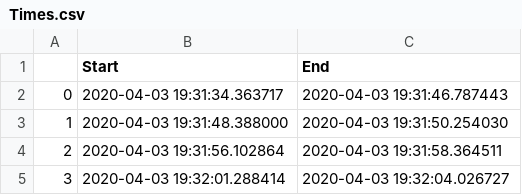
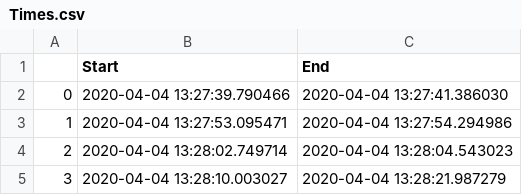
Before and after one commit to georgemac510/motion_detector, a CSV file: motion_detector/Times.csv, drawn as a sheet.

```diff
--- a/motion_detector/Times.csv
+++ b/motion_detector/Times.csv
@@ -1,5 +1,5 @@
 ,Start,End
-0,2020-04-03 19:31:34.363717,2020-04-03 19:31:46.787443
-1,2020-04-03 19:31:48.388000,2020-04-03 19:31:50.254030
-2,2020-04-03 19:31:56.102864,2020-04-03 19:31:58.364511
-3,2020-04-03 19:32:01.288414,2020-04-03 19:32:04.026727
+0,2020-04-04 13:27:39.790466,2020-04-04 13:27:41.386030
+1,2020-04-04 13:27:53.095471,2020-04-04 13:27:54.294986
+2,2020-04-04 13:28:02.749714,2020-04-04 13:28:04.543023
+3,2020-04-04 13:28:10.003027,2020-04-04 13:28:21.987279
```
Also changed, not shown: 1 other file.
